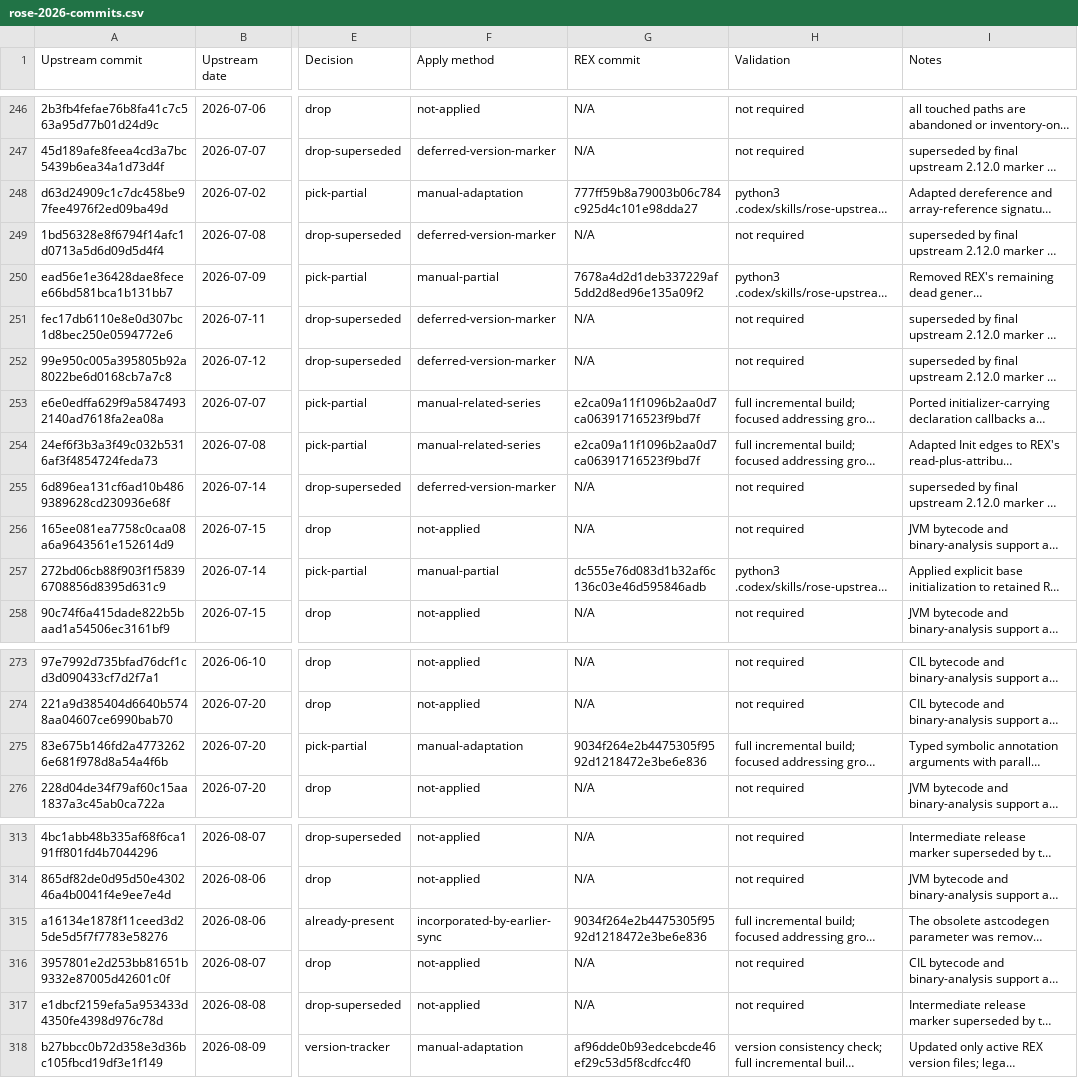
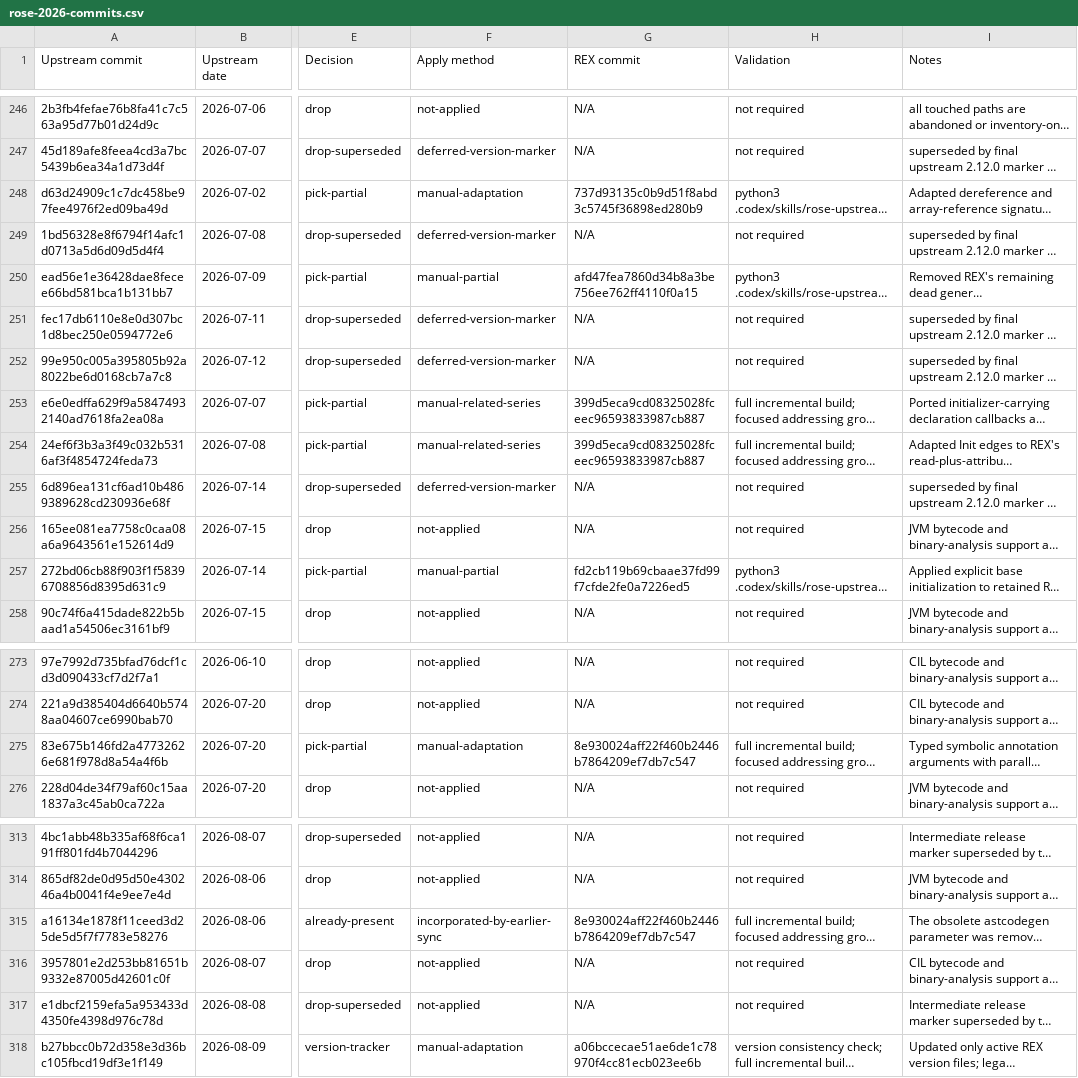
Before and after one commit to ouankou/rex, a CSV file: docs/upstream-sync/rose-2026-commits.csv, drawn as a sheet; only a part is shown, gaps mark what is left out; long unchanged cells end in …; the diff names each change by its address in the sheet, - before the commit and + after, or states it on an @@ line.

Commit message:
Fix rebased ROSE sync commit mappings

```diff
--- a/docs/upstream-sync/rose-2026-commits.csv
+++ b/docs/upstream-sync/rose-2026-commits.csv
-G248 (REX commit): 777ff59b8a79003b06c784c925d4c101e98dda27
+G248 (REX commit): 737d93135c0b9d51f8abd3c5745f36898ed280b9
-G250 (REX commit): 7678a4d2d1deb337229af5dd2d8ed96e135a09f2
+G250 (REX commit): afd47fea7860d34b8a3be756ee762ff4110f0a15
-G253:G254 (REX commit): e2ca09a11f1096b2aa0d7ca06391716523f9bd7f
+G253:G254 (REX commit): 399d5eca9cd08325028fceec96593833987cb887
-G257 (REX commit): dc555e76d083d1b32af6c136c03e46d595846adb
+G257 (REX commit): fd2cb119b69cbaae37fd99f7cfde2fe0a7226ed5
-G275 (REX commit): 9034f264e2b4475305f9592d1218472e3be6e836
+G275 (REX commit): 8e930024aff22f460b2446b7864209ef7db7c547
-G315 (REX commit): 9034f264e2b4475305f9592d1218472e3be6e836
+G315 (REX commit): 8e930024aff22f460b2446b7864209ef7db7c547
-G318 (REX commit): af96dde0b93edcebcde46ef29c53d5f8cdfcc4f0
+G318 (REX commit): a06bccecae51ae6de1c78970f4cc81ecb023ee6b
```
